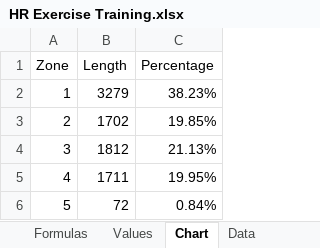
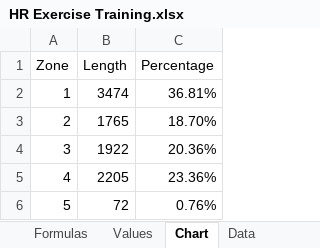
Before and after one commit to jburer/HRExercise, an Excel workbook: HR Exercise Training.xlsx, sheet Chart, drawn as a sheet; values as stored, in another font and other column widths than the file's, no borders; charts and pictures not drawn; the diff names each change by its address in the sheet, - before the commit and + after, or states it on an @@ line.

```diff
--- a/HR Exercise Training.xlsx (sheet Chart)
+++ b/HR Exercise Training.xlsx (sheet Chart)
-B2 (Length): 3279
+B2 (Length): 3474
-C2 (Percentage): 38.23%
+C2 (Percentage): 36.81%
-B3 (Length): 1702
+B3 (Length): 1765
-C3 (Percentage): 19.85%
+C3 (Percentage): 18.70%
-B4 (Length): 1812
+B4 (Length): 1922
-C4 (Percentage): 21.13%
+C4 (Percentage): 20.36%
-B5 (Length): 1711
+B5 (Length): 2205
-C5 (Percentage): 19.95%
+C5 (Percentage): 23.36%
-C6 (Percentage): 0.84%
+C6 (Percentage): 0.76%
```
Also changed, not shown: sheet All, sheet IsAnything, sheet IsWalking, sheet Work, sheet Data, sheet Results, 9 more sheets, other sheet tabs, formulas that keep their value, hidden cells, charts or pictures, 19 other files.
